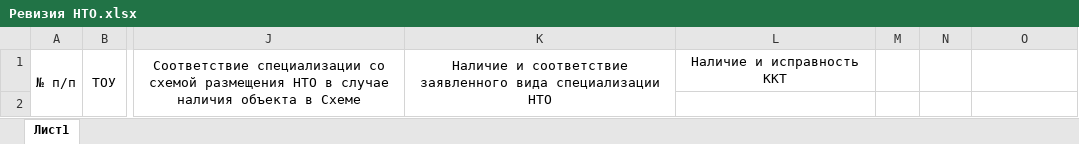
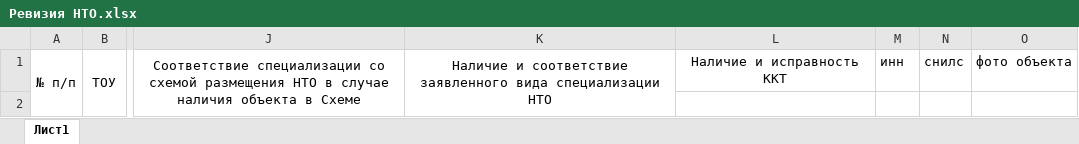
Before and after one commit to Arsenshmid/RABOTA_UPRAVA, an Excel workbook: Ревизия НТО.xlsx, sheet Лист1, drawn as a sheet; only a part is shown, gaps mark what is left out; values as stored, in another font and other column widths than the file's, no borders; the diff names each change by its address in the sheet, - before the commit and + after, or states it on an @@ line.

```diff
--- a/Ревизия НТО.xlsx (sheet Лист1)
+++ b/Ревизия НТО.xlsx (sheet Лист1)
-M1: (empty)
+M1: инн
-N1: (empty)
+N1: снилс
-O1: (empty)
+O1: фото объекта
```
Also changed, not shown: 7 other files.
